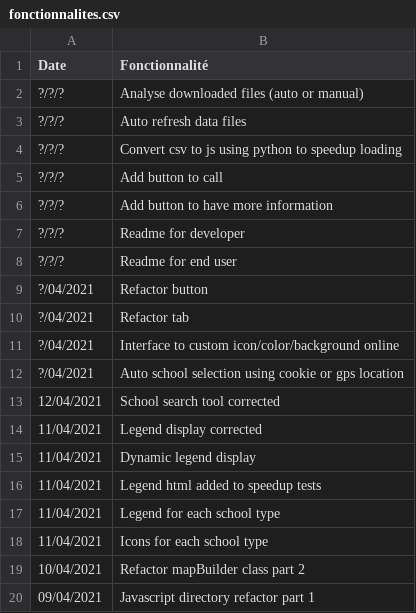
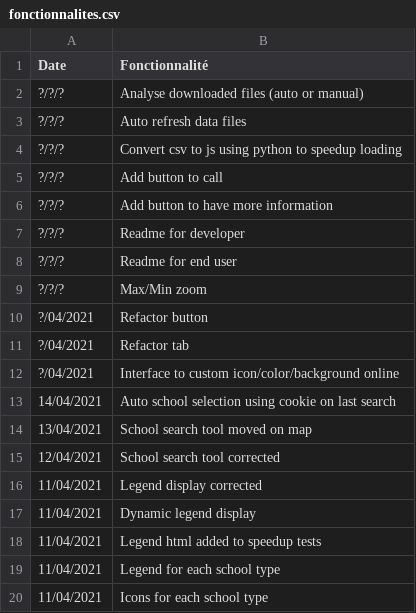
Before and after one commit to jnguyen1192/HackAndHopeDefi3, a CSV file: POC_Tasks/WebView/Leaflet/data/fonctionnalites.csv, drawn as a sheet; only a part is shown; the shorter side is filled out with more unchanged rows.

Commit message:
#7 Features updated and cookie using location on last search added

```diff
--- a/POC_Tasks/WebView/Leaflet/data/fonctionnalites.csv
+++ b/POC_Tasks/WebView/Leaflet/data/fonctionnalites.csv
@@ -8,2 +8,3 @@ Date;Fonctionnalité
 ?/?/?;Readme for end user
+?/?/?;Max/Min zoom
 ?/04/2021;Refactor button
@@ -11,3 +12,4 @@ Date;Fonctionnalité
 ?/04/2021;Interface to custom icon/color/background online
-?/04/2021;Auto school selection using cookie or gps location
+14/04/2021;Auto school selection using cookie on last search
+13/04/2021;School search tool moved on map
 12/04/2021;School search tool corrected
```
Also changed, not shown: 3 other files.
